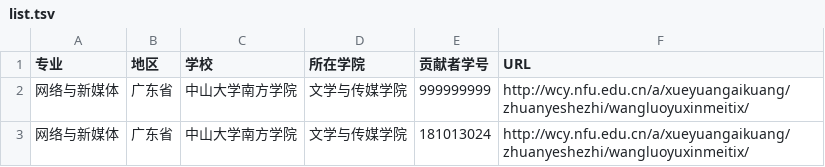
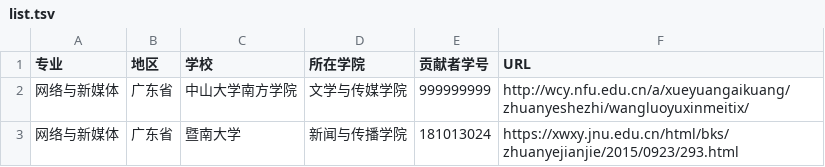
Before and after one commit to hanteng/China_newmedia_undergrad, a TSV file: list.tsv, drawn as a sheet.

Commit message:
找到有新媒体专业的新学校，请求合并

```diff
--- a/list.tsv
+++ b/list.tsv
@@ -2,2 +2,2 @@
 网络与新媒体	广东省	中山大学南方学院	文学与传媒学院	999999999	http://wcy.nfu.edu.cn/a/xueyuangaikuang/zhuanyeshezhi/wangluoyuxinmeitix/
-网络与新媒体	广东省	中山大学南方学院	文学与传媒学院	181013024	http://wcy.nfu.edu.cn/a/xueyuangaikuang/zhuanyeshezhi/wangluoyuxinmeitix/
+网络与新媒体	广东省	暨南大学	新闻与传播学院	181013024	https://xwxy.jnu.edu.cn/html/bks/zhuanyejianjie/2015/0923/293.html
```
